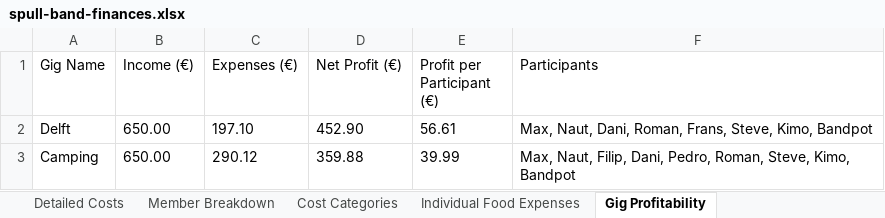
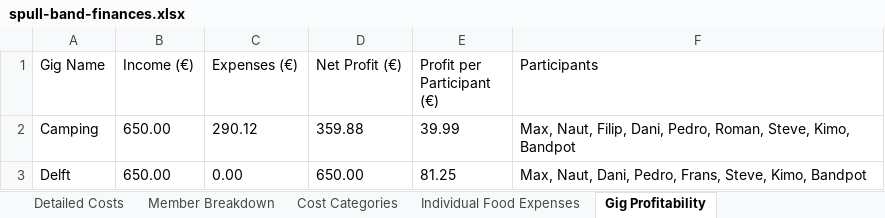
Before and after one commit to FransAris/FransAris.github.io, an Excel workbook: spull-band-finances.xlsx, sheet Gig Profitability, drawn as a sheet; values as stored, in another font and other column widths than the file's, no borders; removed rows and columns are numbered as before the commit, all else as after; the diff names each change by its address in the sheet, - before the commit and + after, or states it on an @@ line.

```diff
--- a/spull-band-finances.xlsx (sheet Gig Profitability)
+++ b/spull-band-finances.xlsx (sheet Gig Profitability)
-row 2: Delft | 650.00 | 197.10 | 452.90 | 56.61 | Max, Naut, Dani, Roman, Frans, Steve, Kimo, Bandpot
+row 3: Delft | 650.00 | 0.00 | 650.00 | 81.25 | Max, Naut, Dani, Pedro, Frans, Steve, Kimo, Bandpot
```
Also changed, not shown: sheet Gigs with Expenses, sheet Member Breakdown, sheet Overview, 3 other files.
